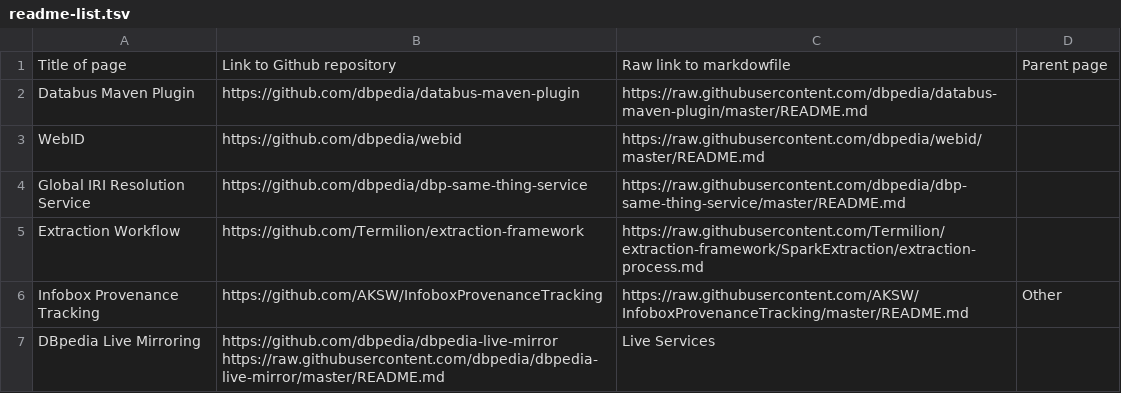
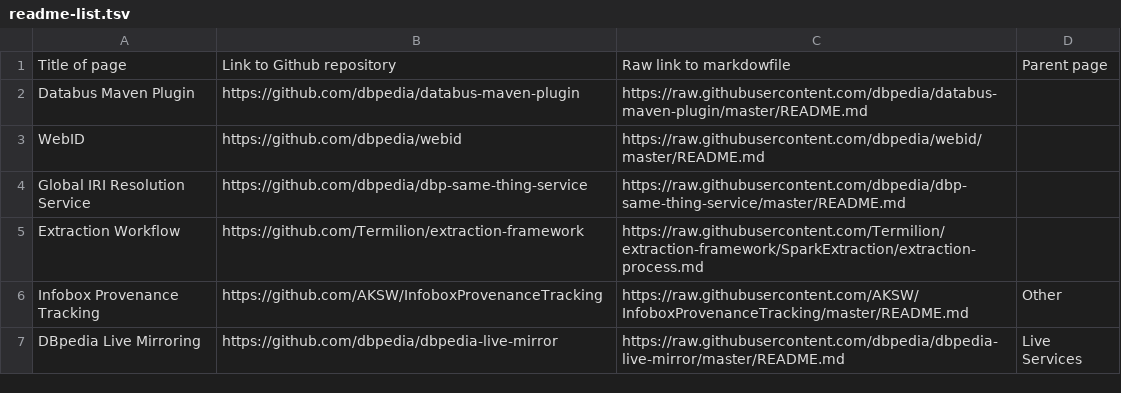
Before and after one commit to dbpedia/dev.dbpedia.org, a TSV file: readme-list.tsv, drawn as a sheet.

Commit message:
Update readme-list.tsv

```diff
--- a/readme-list.tsv
+++ b/readme-list.tsv
@@ -6,2 +6,2 @@ Extraction Workflow	https://github.com/Termilion/extraction-framework	https://ra
 Infobox Provenance Tracking	https://github.com/AKSW/InfoboxProvenanceTracking	https://raw.githubusercontent.com/AKSW/InfoboxProvenanceTracking/master/README.md	Other
-DBpedia Live Mirroring	https://github.com/dbpedia/dbpedia-live-mirror  https://raw.githubusercontent.com/dbpedia/dbpedia-live-mirror/master/README.md	Live Services
+DBpedia Live Mirroring	https://github.com/dbpedia/dbpedia-live-mirror	https://raw.githubusercontent.com/dbpedia/dbpedia-live-mirror/master/README.md	Live Services
```
